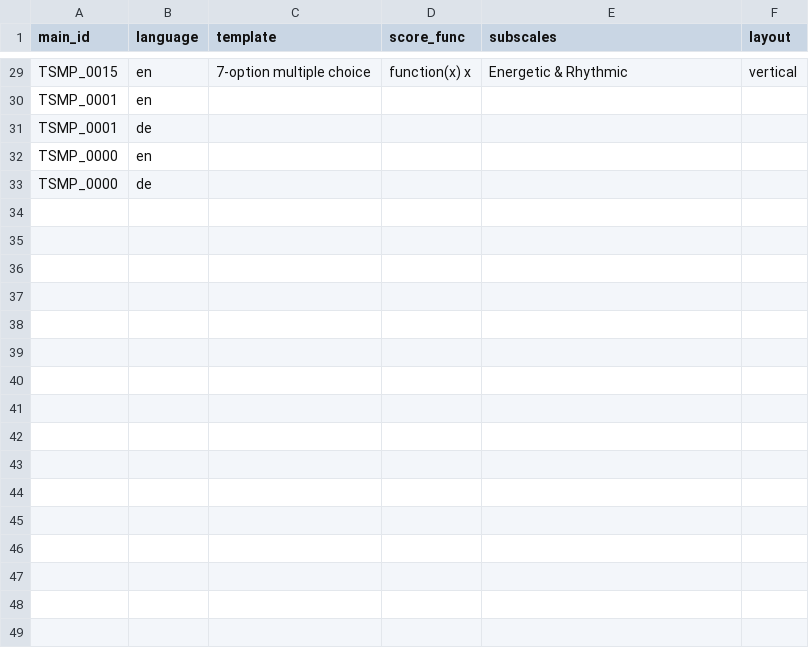
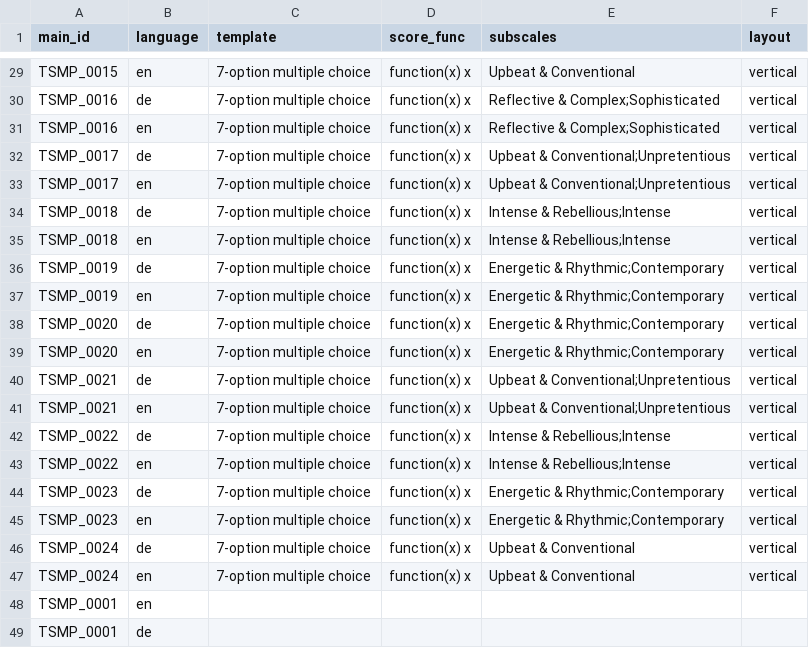
Before and after one commit to fmhoeger/psyquest, a CSV file: data_raw/item_banks/SMP_item_bank.csv, drawn as a sheet; only a part is shown, gaps mark what is left out; the shorter side is filled out with more unchanged rows; the diff covers the shown part only.

```diff
--- a/data_raw/item_banks/SMP_item_bank.csv
+++ b/data_raw/item_banks/SMP_item_bank.csv
@@ -29,2 +29,20 @@
-"TSMP_0015";"en";"7-option multiple choice";"function(x) x";"Energetic & Rhythmic";"vertical"
+"TSMP_0015";"en";"7-option multiple choice";"function(x) x";"Upbeat & Conventional";"vertical"
+"TSMP_0016";"de";"7-option multiple choice";"function(x) x";"Reflective & Complex;Sophisticated";"vertical"
+"TSMP_0016";"en";"7-option multiple choice";"function(x) x";"Reflective & Complex;Sophisticated";"vertical"
+"TSMP_0017";"de";"7-option multiple choice";"function(x) x";"Upbeat & Conventional;Unpretentious";"vertical"
+"TSMP_0017";"en";"7-option multiple choice";"function(x) x";"Upbeat & Conventional;Unpretentious";"vertical"
+"TSMP_0018";"de";"7-option multiple choice";"function(x) x";"Intense & Rebellious;Intense";"vertical"
+"TSMP_0018";"en";"7-option multiple choice";"function(x) x";"Intense & Rebellious;Intense";"vertical"
+"TSMP_0019";"de";"7-option multiple choice";"function(x) x";"Energetic & Rhythmic;Contemporary";"vertical"
+"TSMP_0019";"en";"7-option multiple choice";"function(x) x";"Energetic & Rhythmic;Contemporary";"vertical"
+"TSMP_0020";"de";"7-option multiple choice";"function(x) x";"Energetic & Rhythmic;Contemporary";"vertical"
+"TSMP_0020";"en";"7-option multiple choice";"function(x) x";"Energetic & Rhythmic;Contemporary";"vertical"
+"TSMP_0021";"de";"7-option multiple choice";"function(x) x";"Upbeat & Conventional;Unpretentious";"vertical"
+"TSMP_0021";"en";"7-option multiple choice";"function(x) x";"Upbeat & Conventional;Unpretentious";"vertical"
+"TSMP_0022";"de";"7-option multiple choice";"function(x) x";"Intense & Rebellious;Intense";"vertical"
+"TSMP_0022";"en";"7-option multiple choice";"function(x) x";"Intense & Rebellious;Intense";"vertical"
+"TSMP_0023";"de";"7-option multiple choice";"function(x) x";"Energetic & Rhythmic;Contemporary";"vertical"
+"TSMP_0023";"en";"7-option multiple choice";"function(x) x";"Energetic & Rhythmic;Contemporary";"vertical"
+"TSMP_0024";"de";"7-option multiple choice";"function(x) x";"Upbeat & Conventional";"vertical"
+"TSMP_0024";"en";"7-option multiple choice";"function(x) x";"Upbeat & Conventional";"vertical"
 "TSMP_0001";"en";"";"";"";""
```
Also changed, not shown: 27 edited cells elsewhere in this file, data_raw/dicts/SMP_dict.csv, 8 other files.
